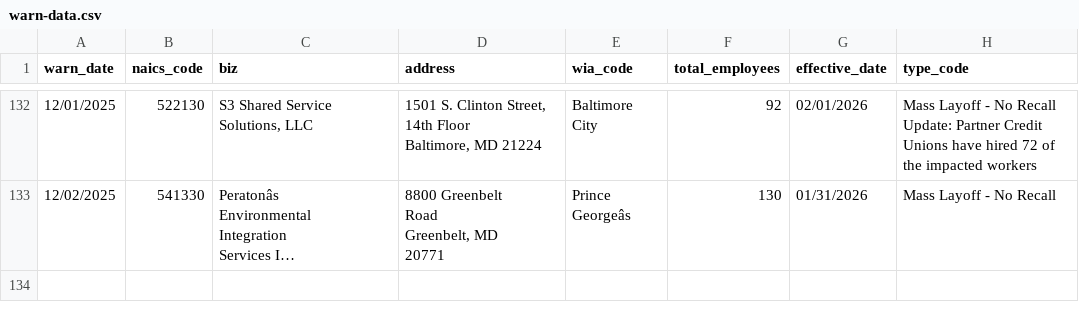
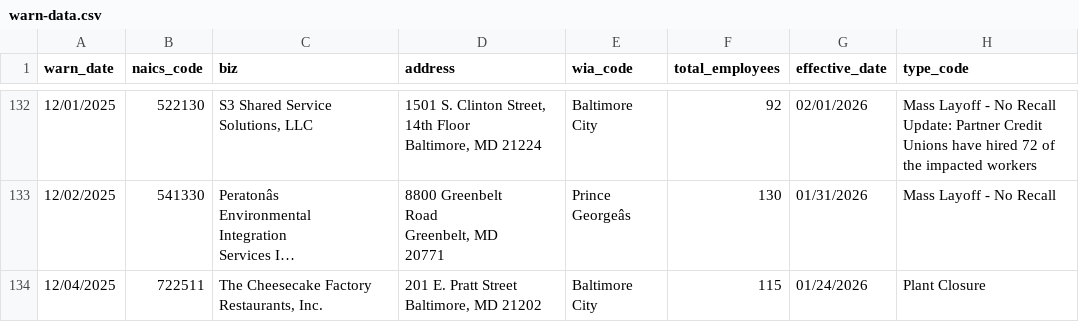
Before and after one commit to tirzahchristopher/nicar-gh-scraper, a CSV file: warn-data.csv, drawn as a sheet; only a part is shown, gaps mark what is left out; long unchanged cells end in …; ↵ is a line break in a cell; the diff names each change by its address in the sheet, - before the commit and + after, or states it on an @@ line.

```diff
--- a/warn-data.csv
+++ b/warn-data.csv
+row 134: 12/04/2025 | 722511 | The Cheesecake Factory Restaurants, Inc. | 201 E. Pratt Street ↵ Baltimore, MD 21202 | Baltimore City | 115 | 01/24/2026 | Plant Closure
```
